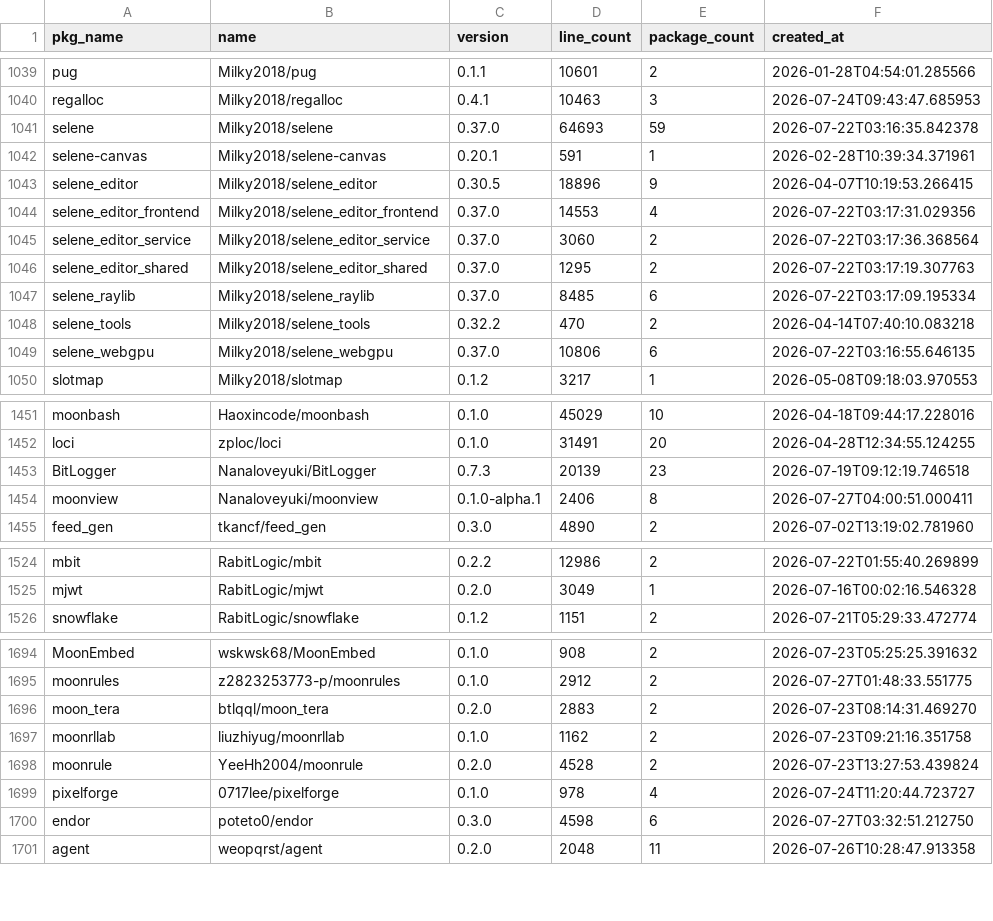
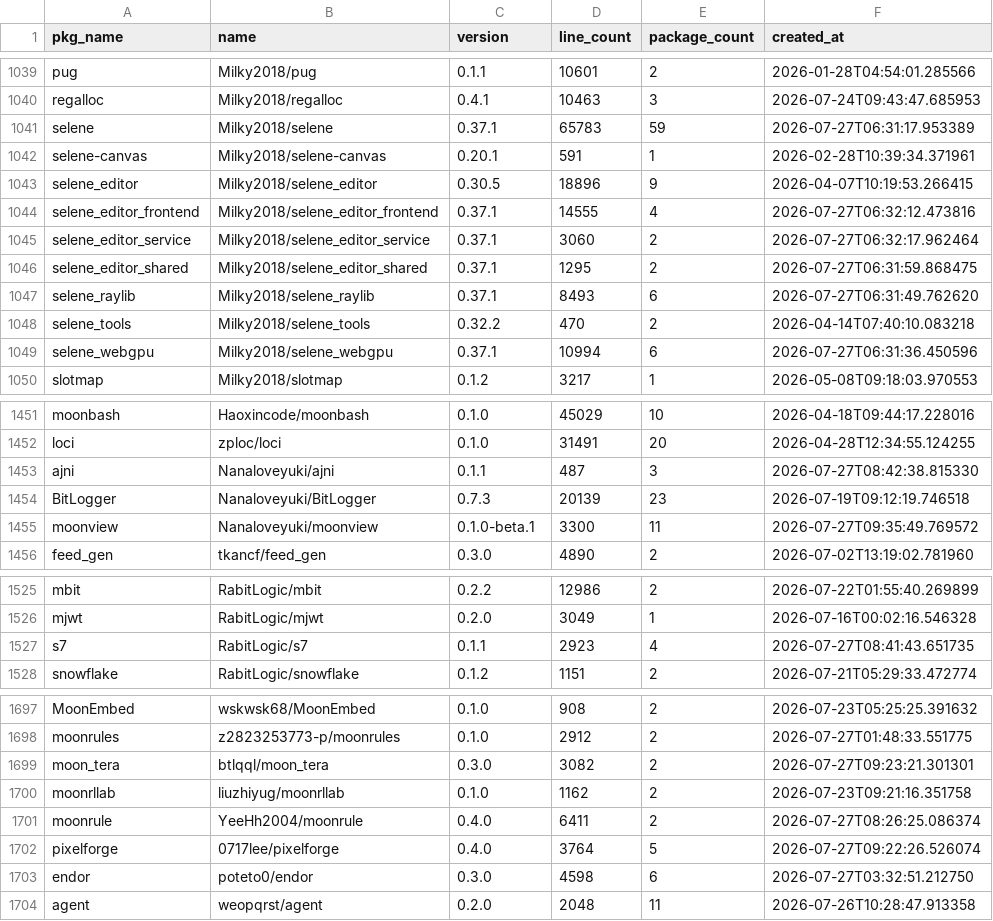
Before and after one commit to fanny480/fanny480.github.io, a CSV file: data/statistics.csv, drawn as a sheet; only a part is shown, gaps mark what is left out; the diff covers the shown part only.

```diff
--- a/data/statistics.csv
+++ b/data/statistics.csv
@@ -1040,11 +1040,11 @@ pug,Milky2018/pug,0.1.1,10601,2,2026-01-28T04:54:01.285566
 regalloc,Milky2018/regalloc,0.4.1,10463,3,2026-07-24T09:43:47.685953
-selene,Milky2018/selene,0.37.0,64693,59,2026-07-22T03:16:35.842378
+selene,Milky2018/selene,0.37.1,65783,59,2026-07-27T06:31:17.953389
 selene-canvas,Milky2018/selene-canvas,0.20.1,591,1,2026-02-28T10:39:34.371961
 selene_editor,Milky2018/selene_editor,0.30.5,18896,9,2026-04-07T10:19:53.266415
-selene_editor_frontend,Milky2018/selene_editor_frontend,0.37.0,14553,4,2026-07-22T03:17:31.029356
-selene_editor_service,Milky2018/selene_editor_service,0.37.0,3060,2,2026-07-22T03:17:36.368564
-selene_editor_shared,Milky2018/selene_editor_shared,0.37.0,1295,2,2026-07-22T03:17:19.307763
-selene_raylib,Milky2018/selene_raylib,0.37.0,8485,6,2026-07-22T03:17:09.195334
+selene_editor_frontend,Milky2018/selene_editor_frontend,0.37.1,14555,4,2026-07-27T06:32:12.473816
+selene_editor_service,Milky2018/selene_editor_service,0.37.1,3060,2,2026-07-27T06:32:17.962464
+selene_editor_shared,Milky2018/selene_editor_shared,0.37.1,1295,2,2026-07-27T06:31:59.868475
+selene_raylib,Milky2018/selene_raylib,0.37.1,8493,6,2026-07-27T06:31:49.762620
 selene_tools,Milky2018/selene_tools,0.32.2,470,2,2026-04-14T07:40:10.083218
-selene_webgpu,Milky2018/selene_webgpu,0.37.0,10806,6,2026-07-22T03:16:55.646135
+selene_webgpu,Milky2018/selene_webgpu,0.37.1,10994,6,2026-07-27T06:31:36.450596
 slotmap,Milky2018/slotmap,0.1.2,3217,1,2026-05-08T09:18:03.970553
@@ -1452,4 +1452,5 @@ moonbash,Haoxincode/moonbash,0.1.0,45029,10,2026-04-18T09:44:17.228016
 loci,zploc/loci,0.1.0,31491,20,2026-04-28T12:34:55.124255
+ajni,Nanaloveyuki/ajni,0.1.1,487,3,2026-07-27T08:42:38.815330
 BitLogger,Nanaloveyuki/BitLogger,0.7.3,20139,23,2026-07-19T09:12:19.746518
-moonview,Nanaloveyuki/moonview,0.1.0-alpha.1,2406,8,2026-07-27T04:00:51.000411
+moonview,Nanaloveyuki/moonview,0.1.0-beta.1,3300,11,2026-07-27T09:35:49.769572
 feed_gen,tkancf/feed_gen,0.3.0,4890,2,2026-07-02T13:19:02.781960
@@ -1525,2 +1526,3 @@ mbit,RabitLogic/mbit,0.2.2,12986,2,2026-07-22T01:55:40.269899
 mjwt,RabitLogic/mjwt,0.2.0,3049,1,2026-07-16T00:02:16.546328
+s7,RabitLogic/s7,0.1.1,2923,4,2026-07-27T08:41:43.651735
 snowflake,RabitLogic/snowflake,0.1.2,1151,2,2026-07-21T05:29:33.472774
@@ -1695,6 +1698,6 @@ MoonEmbed,wskwsk68/MoonEmbed,0.1.0,908,2,2026-07-23T05:25:25.391632
 moonrules,z2823253773-p/moonrules,0.1.0,2912,2,2026-07-27T01:48:33.551775
-moon_tera,btlqql/moon_tera,0.2.0,2883,2,2026-07-23T08:14:31.469270
+moon_tera,btlqql/moon_tera,0.3.0,3082,2,2026-07-27T09:23:21.301301
 moonrllab,liuzhiyug/moonrllab,0.1.0,1162,2,2026-07-23T09:21:16.351758
-moonrule,YeeHh2004/moonrule,0.2.0,4528,2,2026-07-23T13:27:53.439824
-pixelforge,0717lee/pixelforge,0.1.0,978,4,2026-07-24T11:20:44.723727
+moonrule,YeeHh2004/moonrule,0.4.0,6411,2,2026-07-27T08:26:25.086374
+pixelforge,0717lee/pixelforge,0.4.0,3764,5,2026-07-27T09:22:26.526074
 endor,poteto0/endor,0.3.0,4598,6,2026-07-27T03:32:51.212750
```
Also changed, not shown: 1 added row and 20 edited cells elsewhere in this file.
